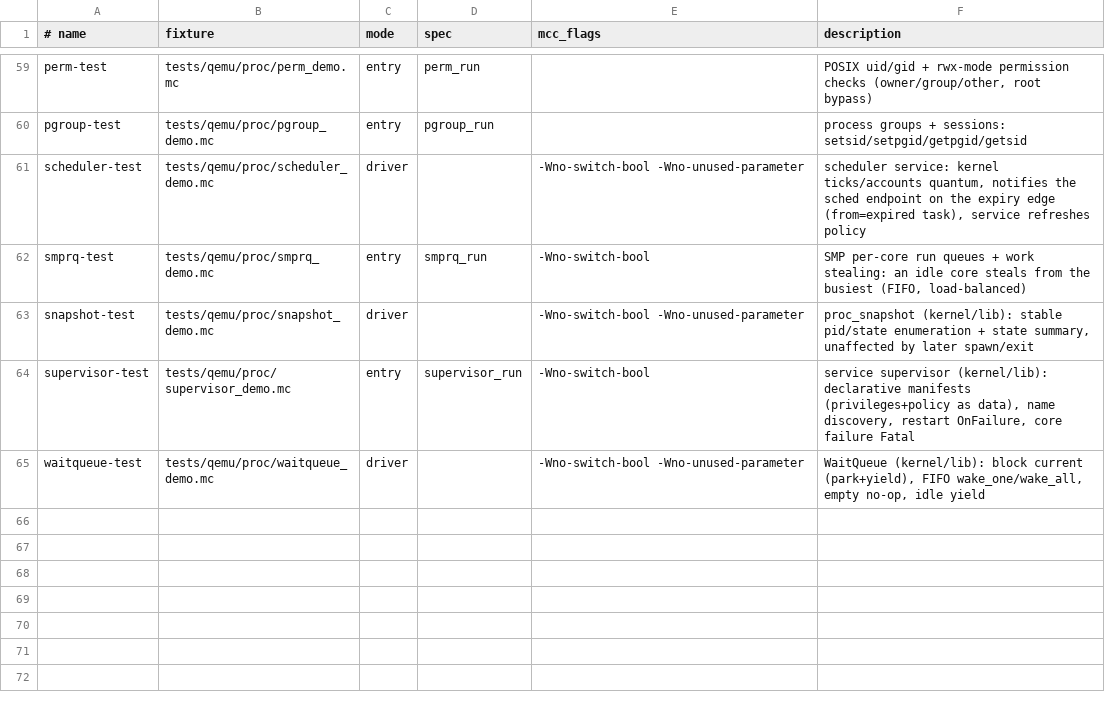
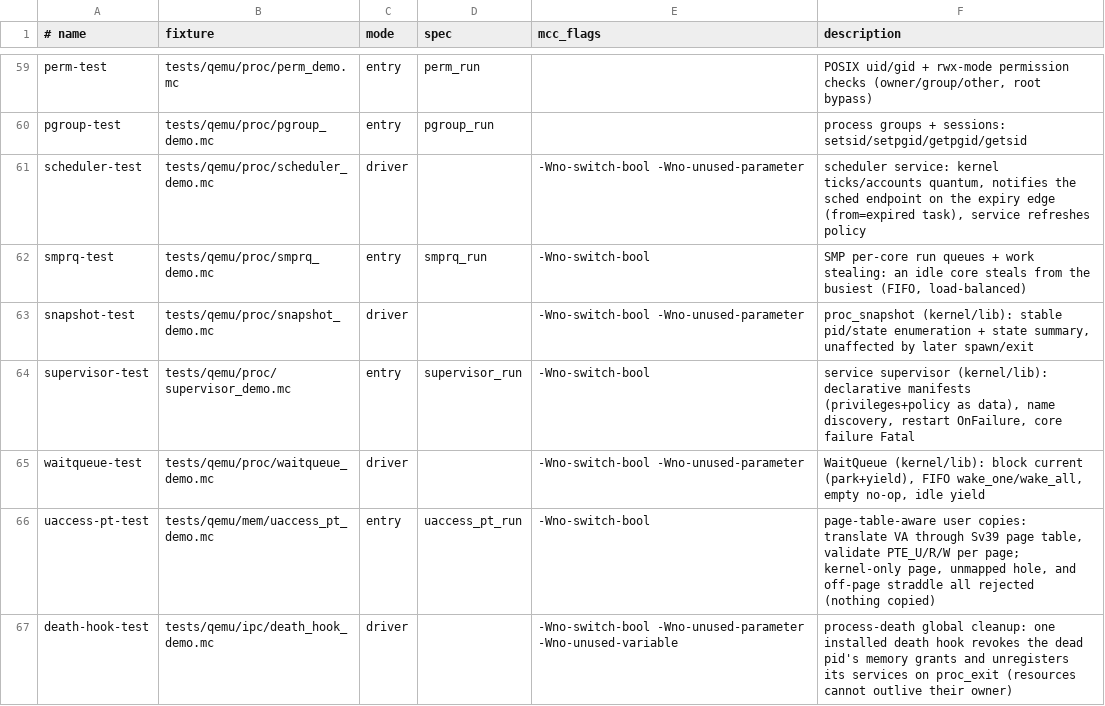
Before and after one commit to Haofei/modern-c, a TSV file: tools/lib/host-tests.tsv, drawn as a sheet; only a part is shown, gaps mark what is left out; the diff names each change by its address in the sheet, - before the commit and + after, or states it on an @@ line.

```diff
--- a/tools/lib/host-tests.tsv
+++ b/tools/lib/host-tests.tsv
+row 66: uaccess-pt-test | tests/qemu/mem/uaccess_pt_demo.mc | entry | uaccess_pt_run | -Wno-switch-bool | page-table-aware user copies: translate VA through Sv39 page table, validate PTE_U/R/W per page; kernel-only page, unmapped hole, and off-page straddle all rejected (nothing copied)
+row 67: death-hook-test | tests/qemu/ipc/death_hook_demo.mc | driver |  | -Wno-switch-bool -Wno-unused-parameter -Wno-unused-variable | process-death global cleanup: one installed death hook revokes the dead pid's memory grants and unregisters its services on proc_exit (resources cannot outlive their owner)
```
Also changed, not shown: 30 other files.
